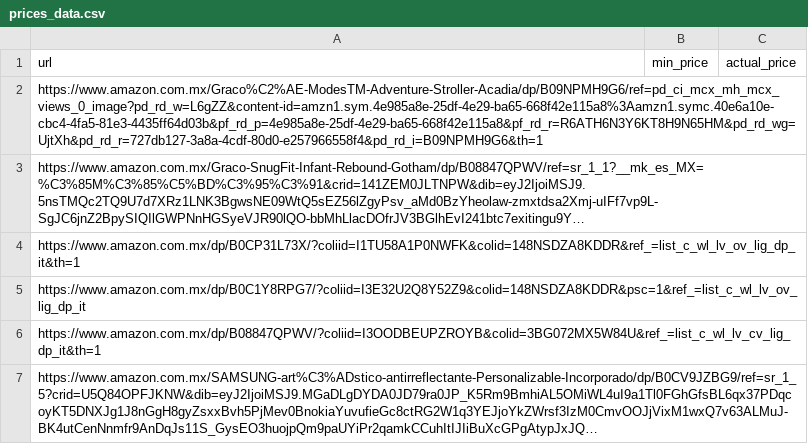
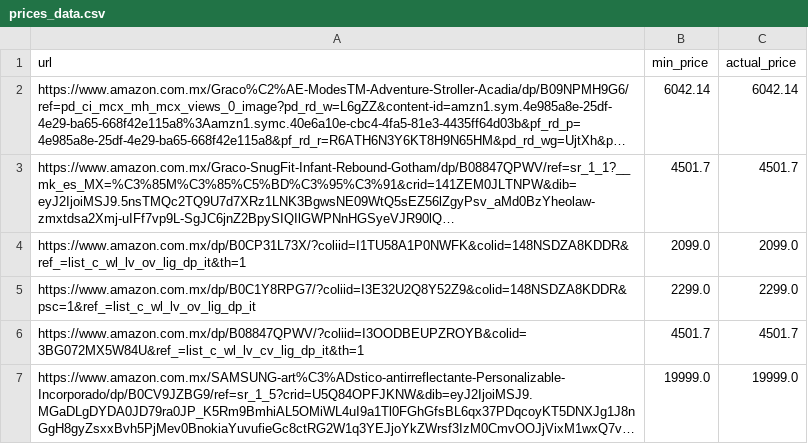
Before and after one commit to SpiderCoop/Revisar_precios_amazon, a CSV file: prices_data.csv, drawn as a sheet; long unchanged cells end in …; the diff names each change by its address in the sheet, - before the commit and + after, or states it on an @@ line.

```diff
--- a/prices_data.csv
+++ b/prices_data.csv
-B2 (min_price): (empty)
+B2 (min_price): 6042.14
-C2 (actual_price): (empty)
+C2 (actual_price): 6042.14
-B3 (min_price): (empty)
+B3 (min_price): 4501.7
-C3 (actual_price): (empty)
+C3 (actual_price): 4501.7
-B4 (min_price): (empty)
+B4 (min_price): 2099.0
-C4 (actual_price): (empty)
+C4 (actual_price): 2099.0
-B5 (min_price): (empty)
+B5 (min_price): 2299.0
-C5 (actual_price): (empty)
+C5 (actual_price): 2299.0
-B6 (min_price): (empty)
+B6 (min_price): 4501.7
-C6 (actual_price): (empty)
+C6 (actual_price): 4501.7
-B7 (min_price): (empty)
+B7 (min_price): 19999.0
-C7 (actual_price): (empty)
+C7 (actual_price): 19999.0
```
